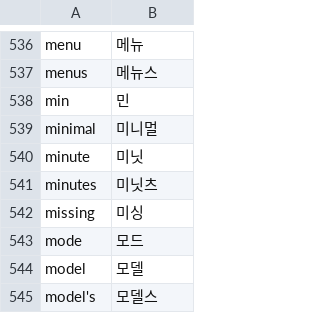
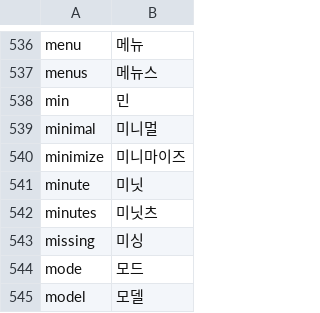
Before and after one commit to x-or-b/Owelk, a TSV file: tools/hangul_words.tsv, drawn as a sheet; only a part is shown, gaps mark what is left out; the shorter side is filled out with more unchanged rows.

```diff
--- a/tools/hangul_words.tsv
+++ b/tools/hangul_words.tsv
@@ -539,2 +539,3 @@ min	민
 minimal	미니멀
+minimize	미니마이즈
 minute	미닛
```
Also changed, not shown: 7 other files.
